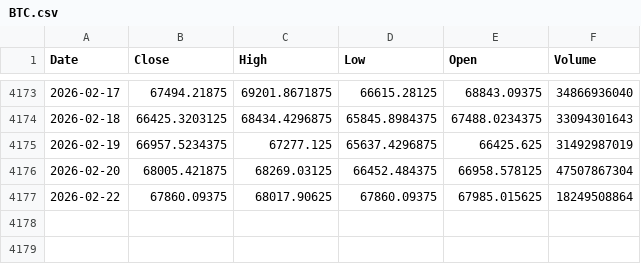
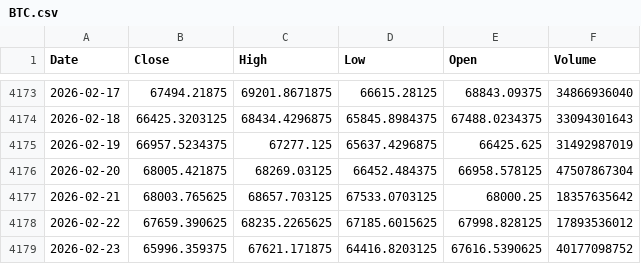
Before and after one commit to kittycapital/btc-asset-correlation, a CSV file: data/BTC.csv, drawn as a sheet; only a part is shown, gaps mark what is left out.

```diff
--- a/data/BTC.csv
+++ b/data/BTC.csv
@@ -4176,2 +4176,4 @@ Date,Close,High,Low,Open,Volume
 2026-02-20,68005.421875,68269.03125,66452.484375,66958.578125,47507867304
-2026-02-22,67860.09375,68017.90625,67860.09375,67985.015625,18249508864
+2026-02-21,68003.765625,68657.703125,67533.0703125,68000.25,18357635642
+2026-02-22,67659.390625,68235.2265625,67185.6015625,67998.828125,17893536012
+2026-02-23,65996.359375,67621.171875,64416.8203125,67616.5390625,40177098752
```
Also changed, not shown: data/DXY.csv, data/GLD.csv, 4 other files.
